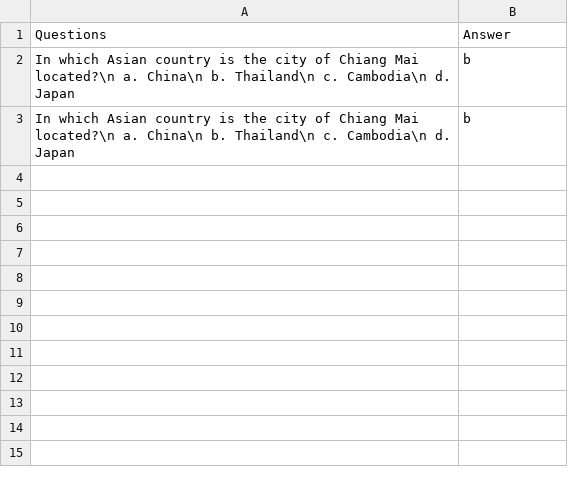
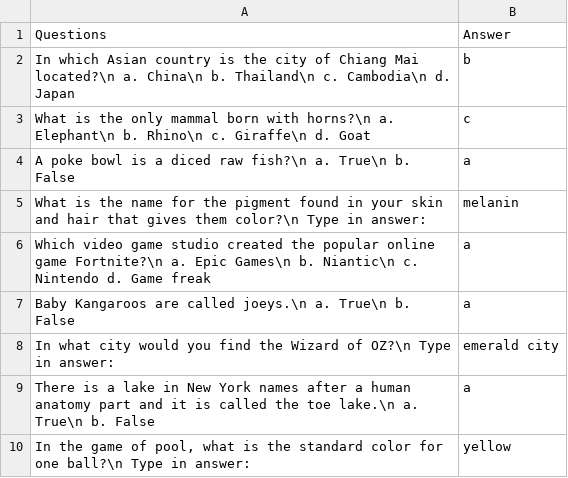
Before and after one commit to Sunny-iwnl/project2, a CSV file: qanda.csv, drawn as a sheet; removed rows and columns are numbered as before the commit, all else as after; the diff names each change by its address in the sheet, - before the commit and + after, or states it on an @@ line.

Commit message:
Added questions

```diff
--- a/qanda.csv
+++ b/qanda.csv
-row 3: In which Asian country is the city of Chiang Mai located?\n a. China\n b. Thailand\n c. Cambodia\n d. Japan | b
+row 3: What is the only mammal born with horns?\n a. Elephant\n b. Rhino\n c. Giraffe\n d. Goat | c
+row 4: A poke bowl is a diced raw fish?\n a. True\n b. False | a
+row 5: What is the name for the pigment found in your skin and hair that gives them color?\n Type in answer: | melanin
+row 6: Which video game studio created the popular online game Fortnite?\n a. Epic Games\n b. Niantic\n c. Nintendo d. Game freak | a
+row 7: Baby Kangaroos are called joeys.\n a. True\n b. False | a
+row 8: In what city would you find the Wizard of OZ?\n Type in answer: | emerald city
+row 9: There is a lake in New York names after a human anatomy part and it is called the toe lake.\n a. True\n b. False | a
+row 10: In the game of pool, what is the standard color for one ball?\n Type in answer: | yellow
```
